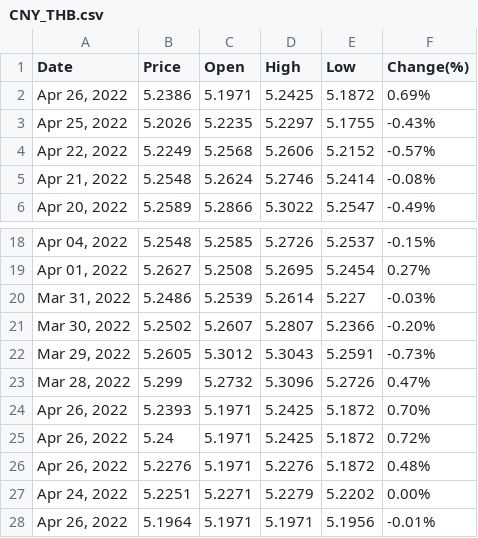
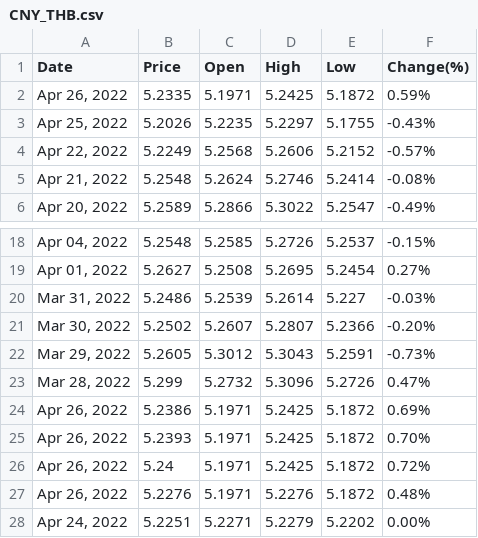
Before and after one commit to Filmsuphanut/TOC-backend, a CSV file: toc_api/api/csv/CNY_THB.csv, drawn as a sheet; only a part is shown, gaps mark what is left out; the shorter side is filled out with more unchanged rows.

```diff
--- a/toc_api/api/csv/CNY_THB.csv
+++ b/toc_api/api/csv/CNY_THB.csv
@@ -1,3 +1,3 @@
 Date,Price,Open,High,Low,Change(%)
-"Apr 26, 2022",5.2386,5.1971,5.2425,5.1872,0.69%
+"Apr 26, 2022",5.2335,5.1971,5.2425,5.1872,0.59%
 "Apr 25, 2022",5.2026,5.2235,5.2297,5.1755,-0.43%
@@ -23,2 +23,3 @@ Date,Price,Open,High,Low,Change(%)
 "Mar 28, 2022",5.299,5.2732,5.3096,5.2726,0.47%
+"Apr 26, 2022",5.2386,5.1971,5.2425,5.1872,0.69%
 "Apr 26, 2022",5.2393,5.1971,5.2425,5.1872,0.70%
```
Also changed, not shown: toc_api/api/csv/AED_THB.csv, toc_api/api/csv/GBP_THB.csv, 46 other files.
